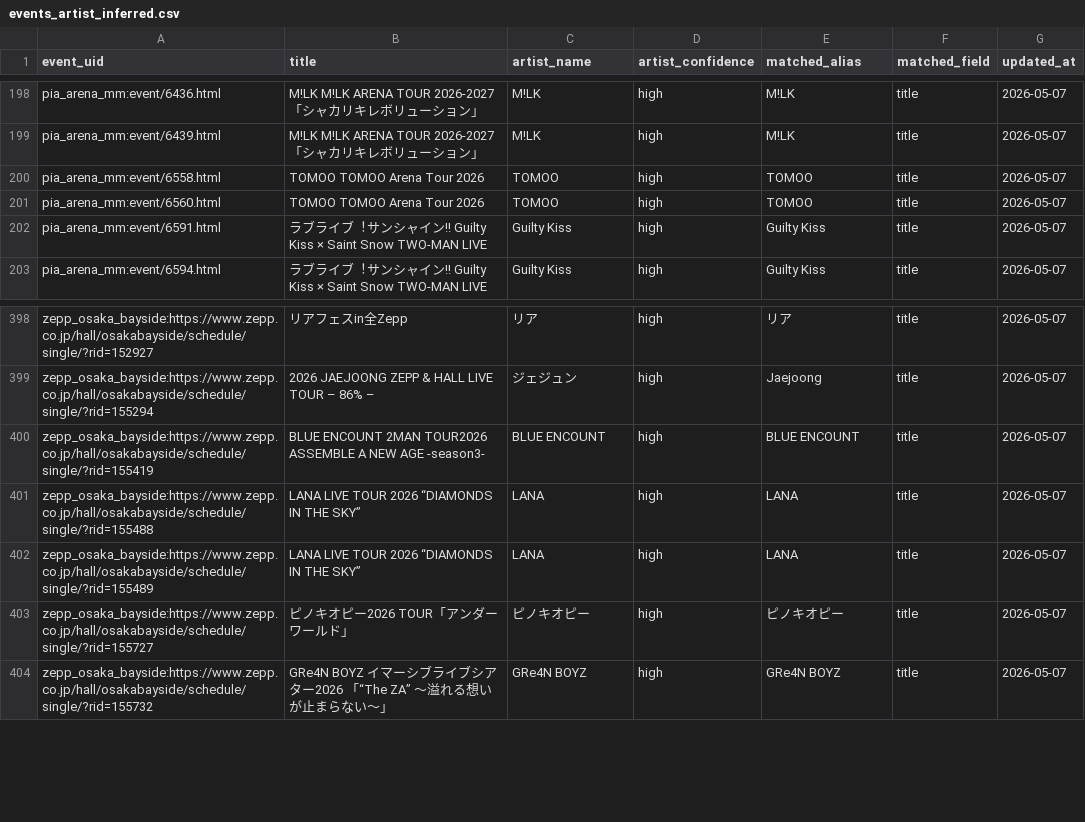
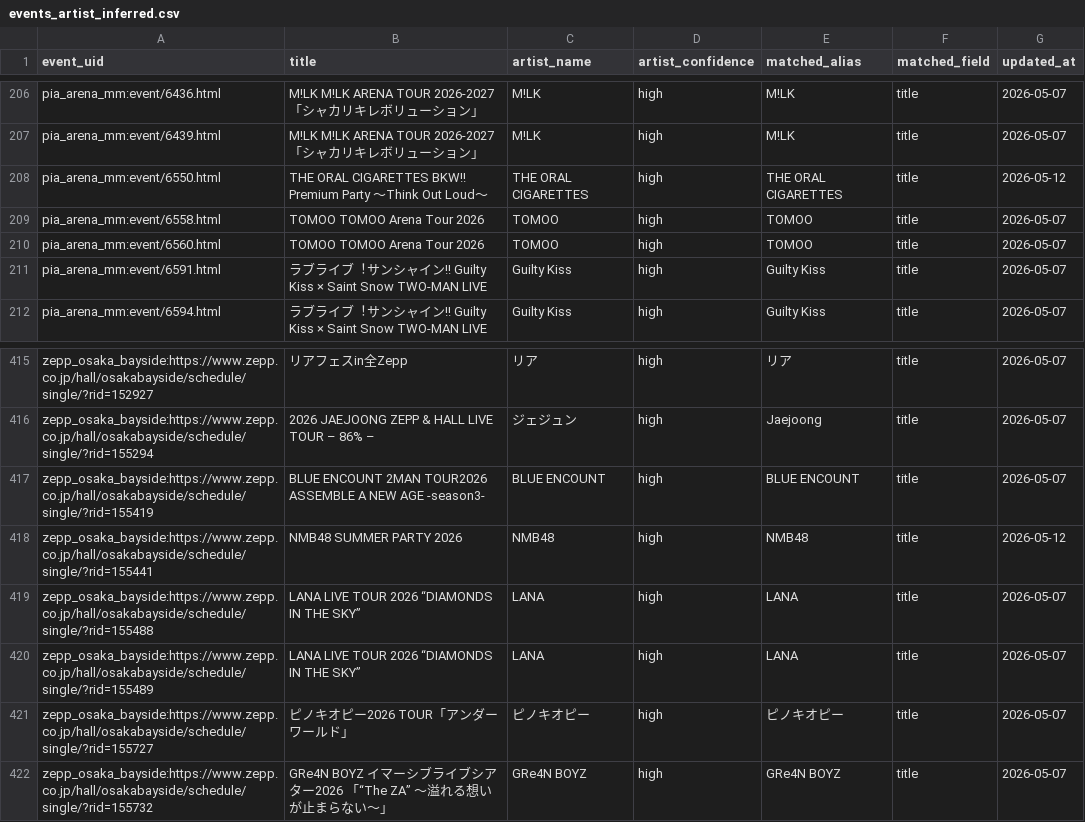
Before and after one commit to NemuKei/market-stats-viewer, a CSV file: data/events_artist_inferred.csv, drawn as a sheet; only a part is shown, gaps mark what is left out; the diff covers the shown part only.

Commit message:
feat: add event signal audit workflow

```diff
--- a/data/events_artist_inferred.csv
+++ b/data/events_artist_inferred.csv
@@ -199,2 +207,3 @@ pia_arena_mm:event/6436.html,M!LK M!LK ARENA TOUR 2026-2027 「シャカリキ
 pia_arena_mm:event/6439.html,M!LK M!LK ARENA TOUR 2026-2027 「シャカリキレボリューション」,M!LK,high,M!LK,title,2026-05-07
+pia_arena_mm:event/6550.html,THE ORAL CIGARETTES BKW!! Premium Party 〜Think Out Loud〜,THE ORAL CIGARETTES,high,THE ORAL CIGARETTES,title,2026-05-12
 pia_arena_mm:event/6558.html,TOMOO TOMOO Arena Tour 2026,TOMOO,high,TOMOO,title,2026-05-07
@@ -400,2 +417,3 @@ zepp_osaka_bayside:https://www.zepp.co.jp/hall/osakabayside/schedule/single/?rid
 zepp_osaka_bayside:https://www.zepp.co.jp/hall/osakabayside/schedule/single/?rid=155419,BLUE ENCOUNT 2MAN TOUR2026 ASSEMBLE A NEW AGE -season3-,BLUE ENCOUNT,high,BLUE ENCOUNT,title,2026-05-07
+zepp_osaka_bayside:https://www.zepp.co.jp/hall/osakabayside/schedule/single/?rid=155441,NMB48 SUMMER PARTY 2026,NMB48,high,NMB48,title,2026-05-12
 zepp_osaka_bayside:https://www.zepp.co.jp/hall/osakabayside/schedule/single/?rid=155488,LANA LIVE TOUR 2026 “DIAMONDS IN THE SKY”,LANA,high,LANA,title,2026-05-07
```
Also changed, not shown: 16 added rows and 6 edited cells elsewhere in this file, 14 other files.
